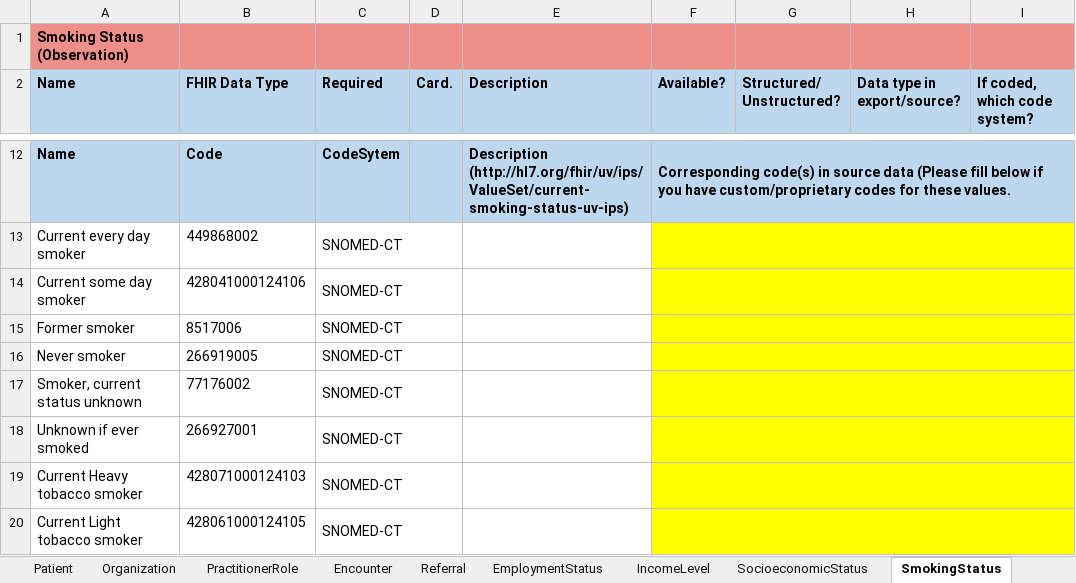
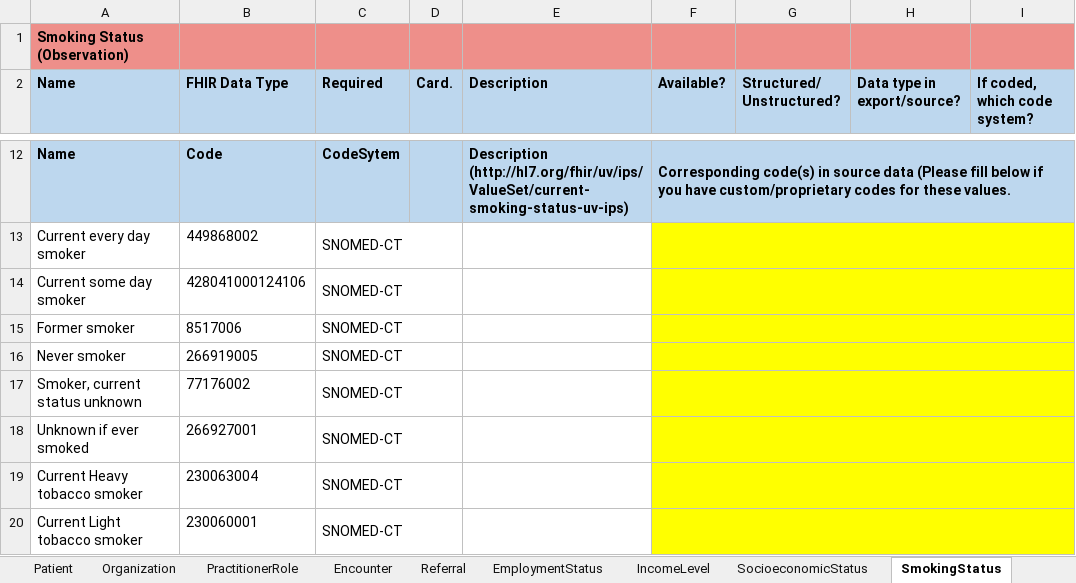
Before and after one commit to DataTools4Heart/common-data-model, an Excel workbook: CommonDataModel.xlsx, sheet SmokingStatus, drawn as a sheet; only a part is shown, gaps mark what is left out; values as stored, in another font and other column widths than the file's, no borders; the diff names each change by its address in the sheet, - before the commit and + after, or states it on an @@ line.

Commit message:
:sparkles: Modify some codes for smoking status value set

```diff
--- a/CommonDataModel.xlsx (sheet SmokingStatus)
+++ b/CommonDataModel.xlsx (sheet SmokingStatus)
-B19 (FHIR Data Type): 428071000124103
+B19 (FHIR Data Type): 230063004
-B20 (FHIR Data Type): 428061000124105
+B20 (FHIR Data Type): 230060001
```
Also changed, not shown: 1 other file.
